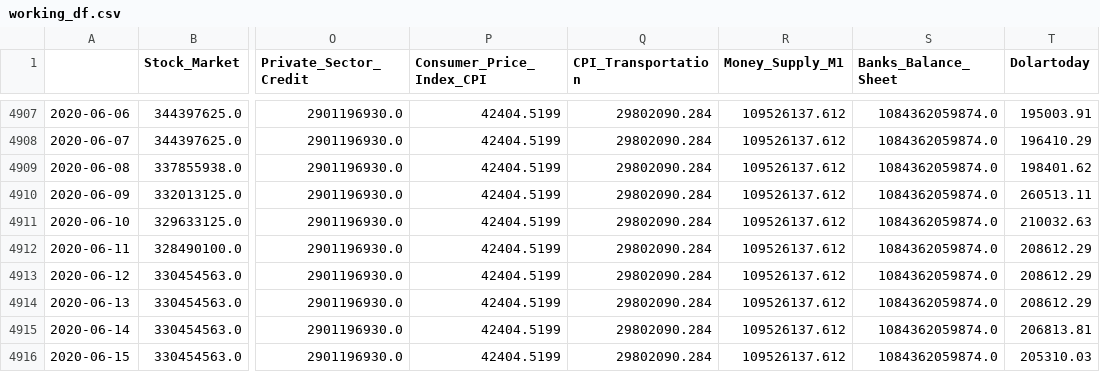
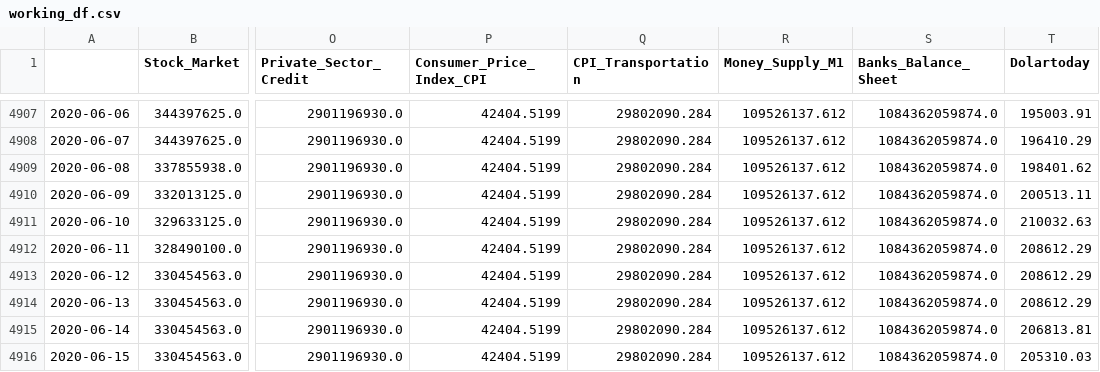
Before and after one commit to frankmuci/venezuela_fx, a CSV file: venezuela_fx/data/working_df.csv, drawn as a sheet; only a part is shown, gaps mark what is left out; the diff names each change by its address in the sheet, - before the commit and + after, or states it on an @@ line.

```diff
--- a/venezuela_fx/data/working_df.csv
+++ b/venezuela_fx/data/working_df.csv
-T4910 (Dolartoday): 260513.11
+T4910 (Dolartoday): 200513.11
```
Also changed, not shown: 3 other files.
